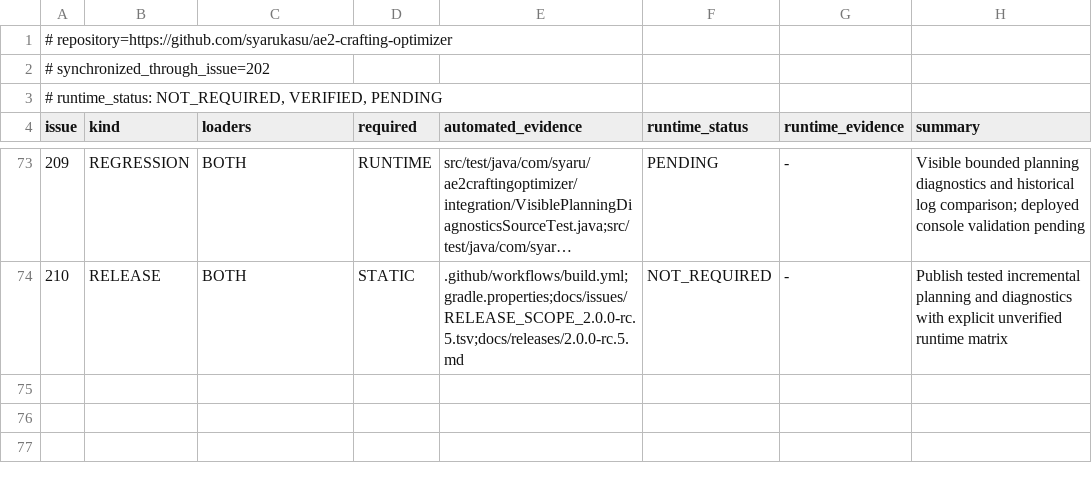
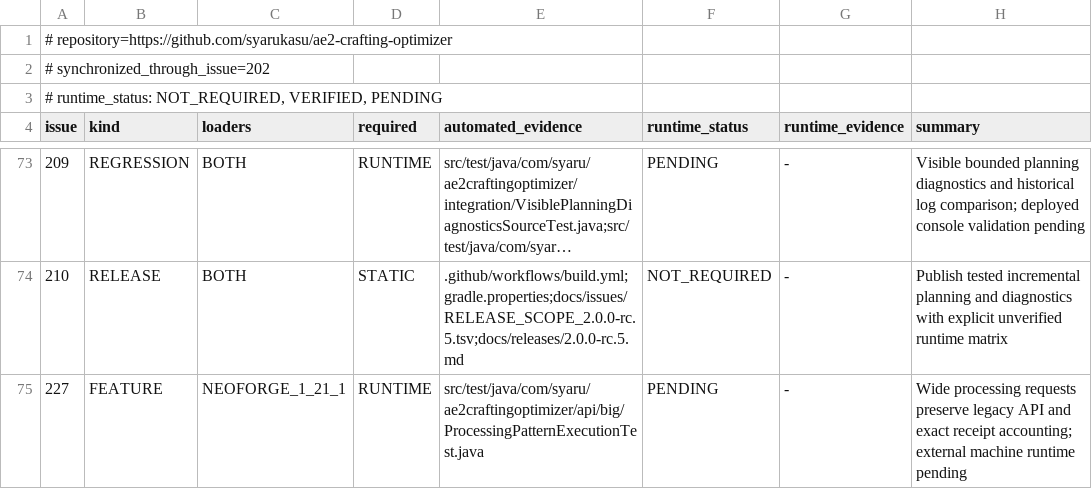
Before and after one commit to syarukasu/ae2-crafting-optimizer, a TSV file: docs/issues/REGRESSION_MATRIX.tsv, drawn as a sheet; only a part is shown, gaps mark what is left out; long unchanged cells end in …; the diff names each change by its address in the sheet, - before the commit and + after, or states it on an @@ line.

Commit message:
Add BigInteger processing worker API for NeoForge 1.21.1 (#227)

```diff
--- a/docs/issues/REGRESSION_MATRIX.tsv
+++ b/docs/issues/REGRESSION_MATRIX.tsv
+row 75: 227 | FEATURE | NEOFORGE_1_21_1 | RUNTIME | src/test/java/com/syaru/ae2craftingoptimizer/api/big/ProcessingPatternExecutionTest.java | PENDING | - | Wide processing requests preserve legacy API and exact receipt accounting; external machine runtime pending
```
Also changed, not shown: 28 other files.
